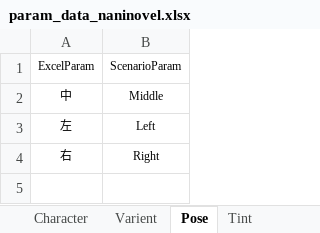
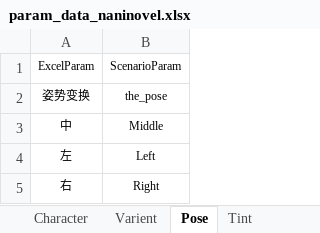
Before and after one commit to ChaoticKittyVN/Scenario_Tool, an Excel workbook: param_config/param_data_naninovel.xlsx, sheet Pose, drawn as a sheet; values as stored, in another font and other column widths than the file's, no borders; the diff names each change by its address in the sheet, - before the commit and + after, or states it on an @@ line.

```diff
--- a/param_config/param_data_naninovel.xlsx (sheet Pose)
+++ b/param_config/param_data_naninovel.xlsx (sheet Pose)
+row 2: 姿势变换 | the_pose
```
Also changed, not shown: sheet PackedEffect, sheet Tint, sample_excel/Naninovel版演出表格.xlsx, 4 other files.
